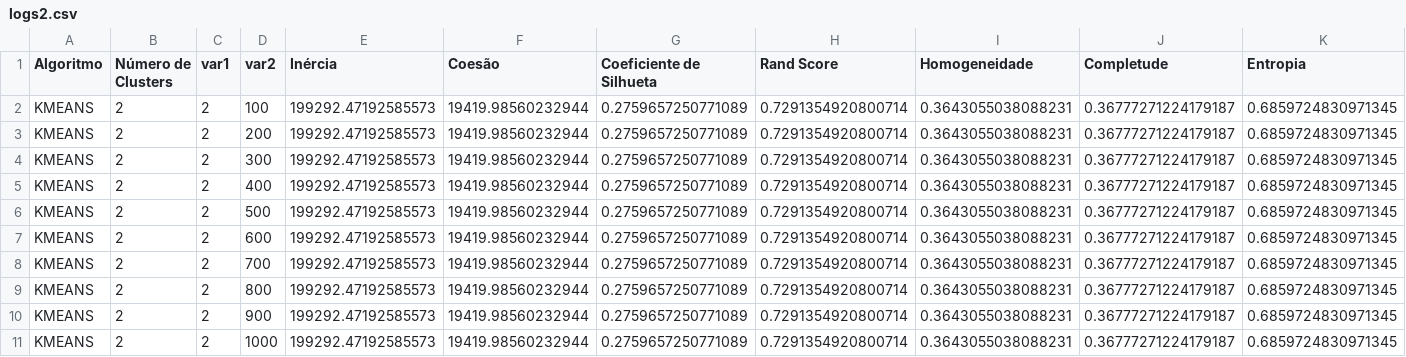
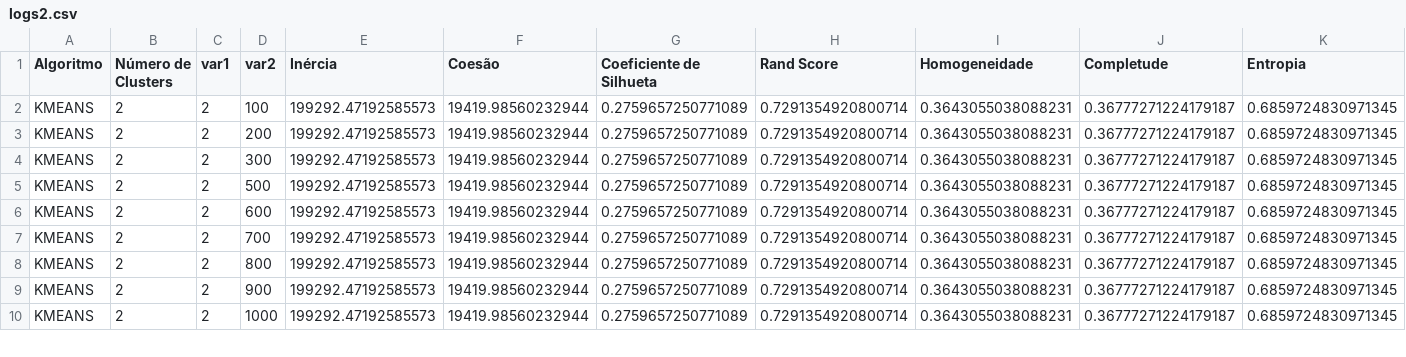
Before and after one commit to ronaldo-dck/AM-class, a CSV file: cluster/logs2.csv, drawn as a sheet; only a part is shown; rows hold the shown columns only; the diff names each change by its address in the sheet, - before the commit and + after, or states it on an @@ line.

Commit message:
finalizado clustering

```diff
--- a/cluster/logs2.csv
+++ b/cluster/logs2.csv
-row 5: KMEANS | 2 | 2 | 400 | 199292.47192585573 | 19419.98560232944 | 0.2759657250771089 | 0.7291354920800714 | 0.3643055038088231 | 0.36777271224179187 | 0.6859724830971345
```
Also changed, not shown: 5 other files.
